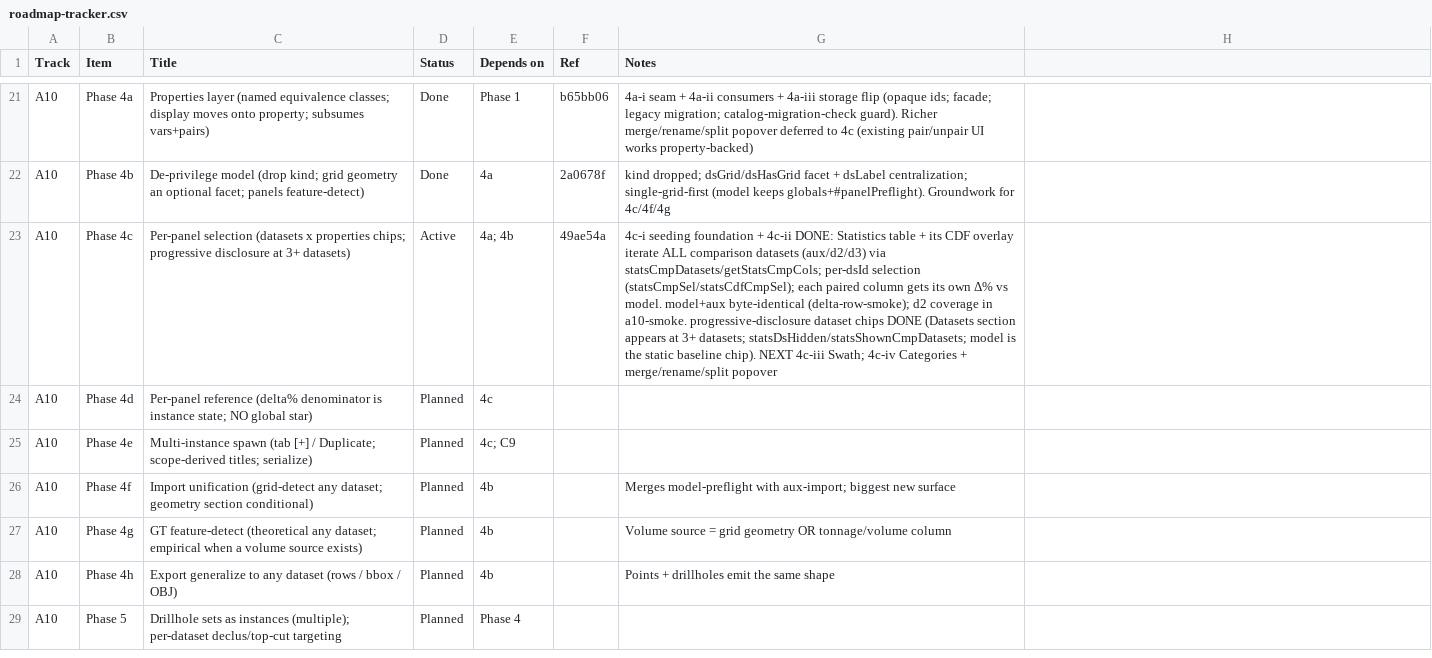
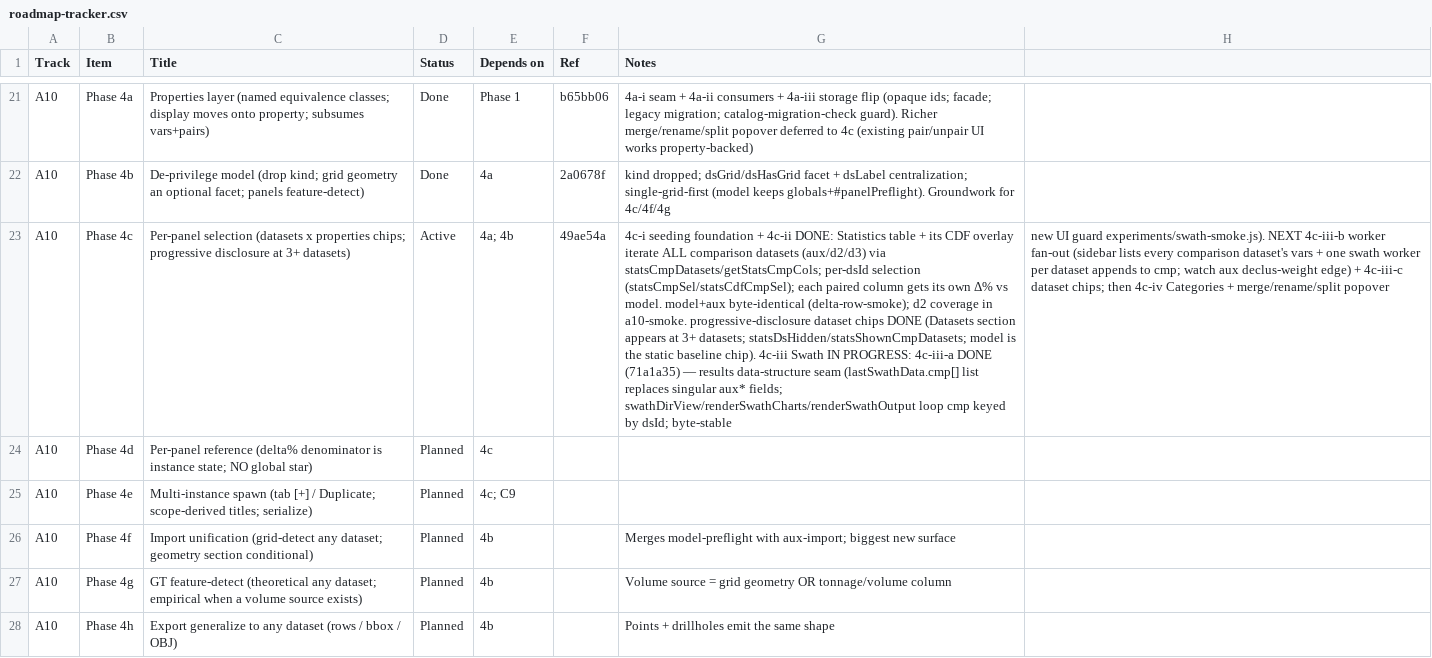
Before and after one commit to endarthur/bma, a CSV file: docs/roadmap-tracker.csv, drawn as a sheet; only a part is shown, gaps mark what is left out; the shorter side is filled out with more unchanged rows; the diff names each change by its address in the sheet, - before the commit and + after, or states it on an @@ line.

Commit message:
docs(tracker): A10 4c-iii-a swath seam done; fan-out next

```diff
--- a/docs/roadmap-tracker.csv
+++ b/docs/roadmap-tracker.csv
-G23 (Notes): …baseline chip). NEXT 4c-iii Swath; 4c-iv Categories + merge/rename/split popover
+G23 (Notes): …baseline chip). 4c-iii Swath IN PROGRESS: 4c-iii-a DONE (71a1a35) — results data-structure seam (lastSwathData.cmp[] list replaces singular aux* fields; swathDirView/renderSwathCharts/renderSwathOutput loop cmp keyed by dsId; byte-stable
-H23: (empty)
+H23: new UI guard experiments/swath-smoke.js). NEXT 4c-iii-b worker fan-out (sidebar lists every comparison dataset's vars + one swath worker per dataset appends to cmp; watch aux declus-weight edge) + 4c-iii-c dataset chips; then 4c-iv Categories + merge/rename/split popover
```
